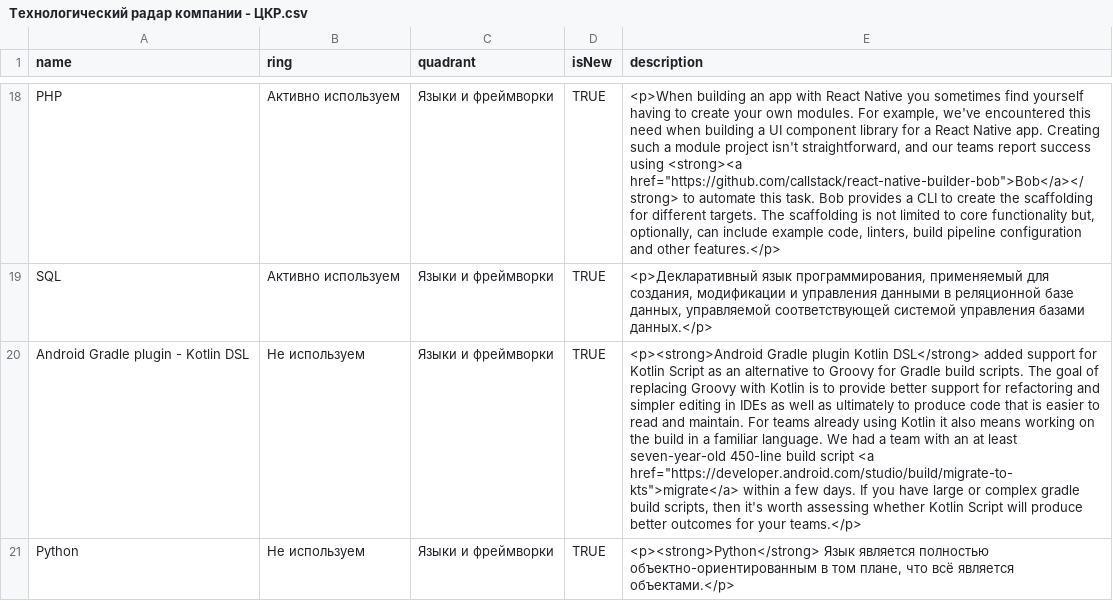
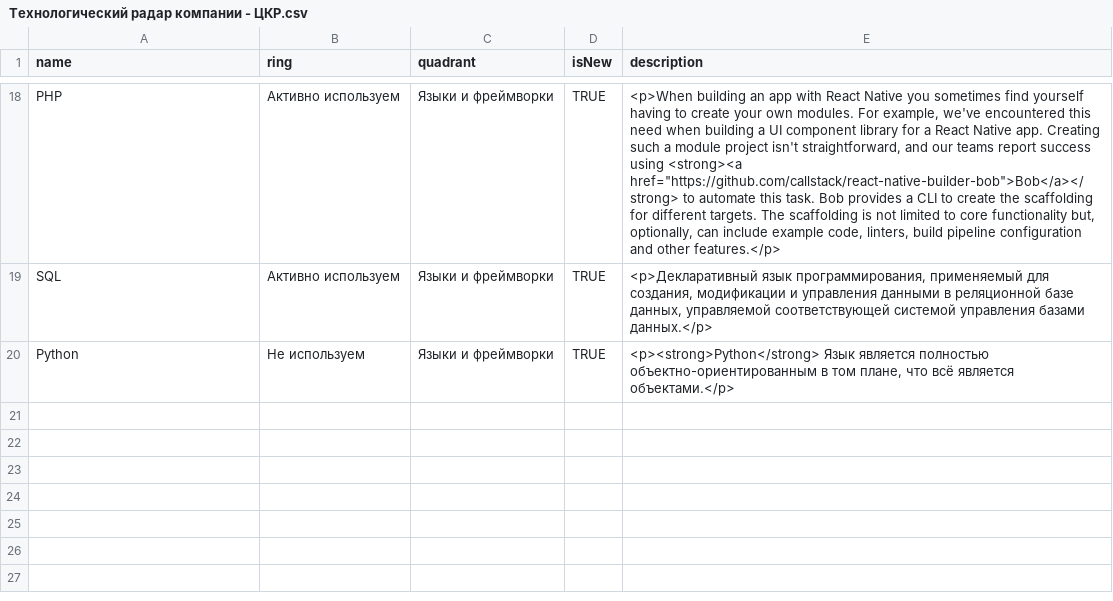
Before and after one commit to alexeydmitiev/radar, a CSV file: Технологический радар компании - ЦКР.csv, drawn as a sheet; only a part is shown, gaps mark what is left out; the diff names each change by its address in the sheet, - before the commit and + after, or states it on an @@ line.

Commit message:
Update Технологический радар компании - ЦКР.csv

```diff
--- a/Технологический радар компании - ЦКР.csv
+++ b/Технологический радар компании - ЦКР.csv
-row 20: Android Gradle plugin - Kotlin DSL | Не используем | Языки и фреймворки | TRUE | <p><strong>Android Gradle plugin Kotlin DSL</strong> added support for Kotlin Script as an alternative to Groovy for Gradle build scripts. The goal of replacing Groovy with Kotlin is to provide better support for refactoring and simpler editing in IDEs as well as ultimately to produce code that is easier to read and maintain. For teams already using Kotlin it also means working on the build in a familiar language. We had a team with an at least seven-year-old 450-line build script <a href="https://developer.android.com/studio/build/migrate-to-kts">migrate</a> within a few days. If you have large or complex gradle build scripts, then it's worth assessing whether Kotlin Script will produce better outcomes for your teams.</p>
```
